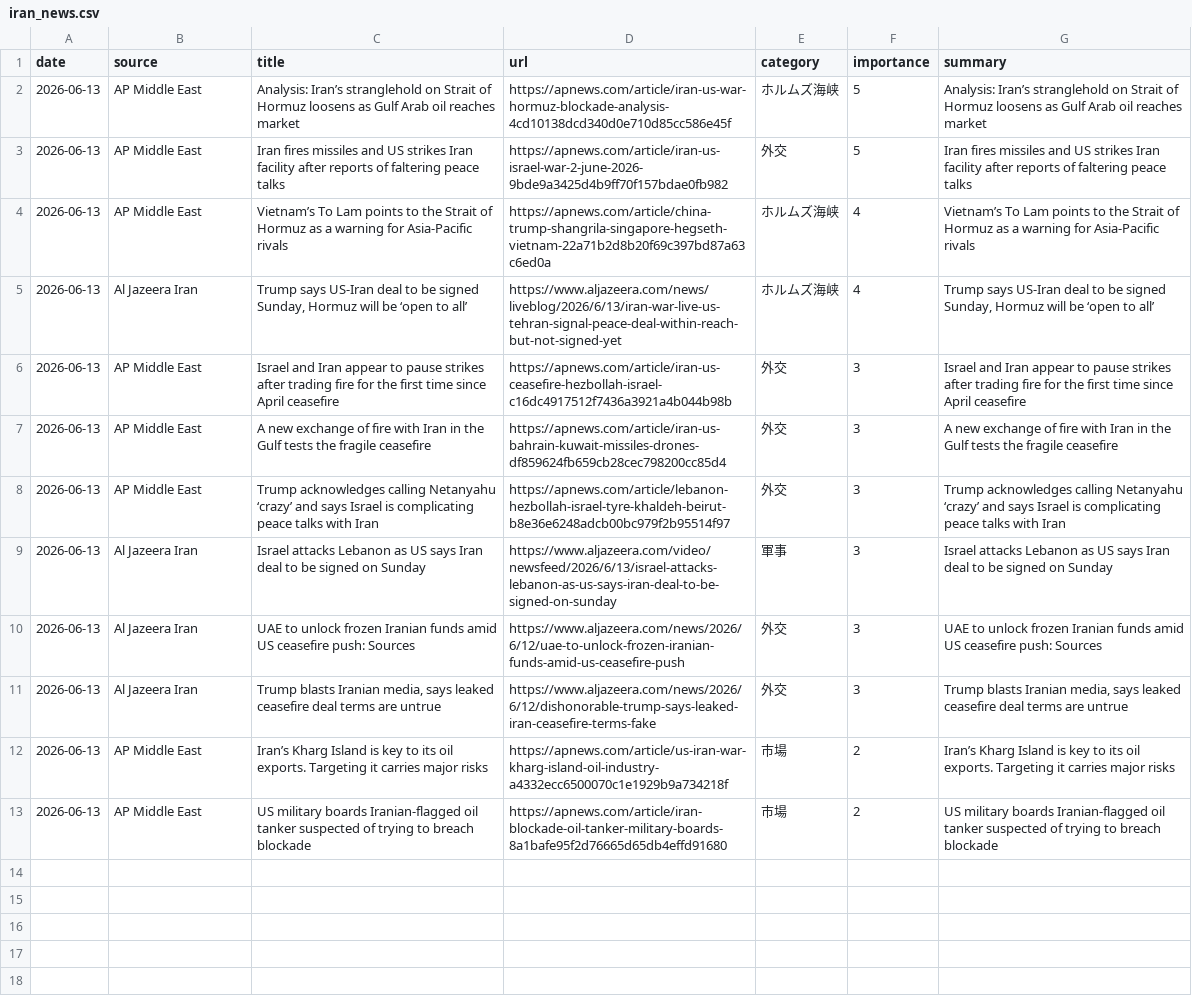
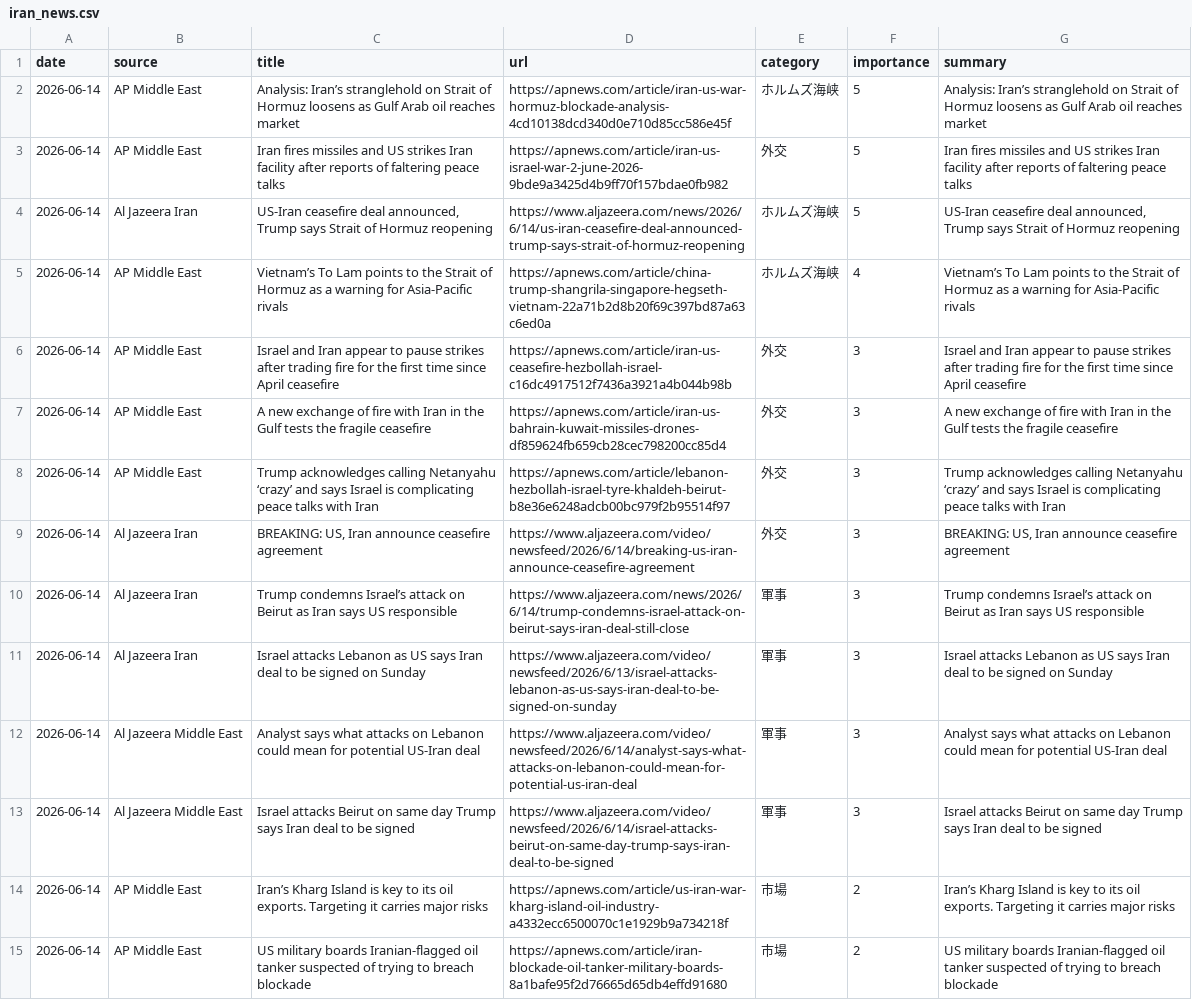
Before and after one commit to naka3-14/i-news, a CSV file: data/iran_news.csv, drawn as a sheet; removed rows and columns are numbered as before the commit, all else as after; the diff names each change by its address in the sheet, - before the commit and + after, or states it on an @@ line.

```diff
--- a/data/iran_news.csv
+++ b/data/iran_news.csv
-A2:A3 (date): 2026-06-13
+A2:A3 (date): 2026-06-14
+row 4: 2026-06-14 | Al Jazeera Iran | US-Iran ceasefire deal announced, Trump says Strait of Hormuz reopening | https://www.aljazeera.com/news/2026/6/14/us-iran-ceasefire-deal-announced-trump-says-strait-of-hormuz-reopening | ホルムズ海峡 | 5 | US-Iran ceasefire deal announced, Trump says Strait of Hormuz reopening
-A5 (date): 2026-06-13
+A5 (date): 2026-06-14
-row 5: 2026-06-13 | Al Jazeera Iran | Trump says US-Iran deal to be signed Sunday, Hormuz will be ‘open to all’ | https://www.aljazeera.com/news/liveblog/2026/6/13/iran-war-live-us-tehran-signal-peace-deal-within-reach-but-not-signed-yet | ホルムズ海峡 | 4 | Trump says US-Iran deal to be signed Sunday, Hormuz will be ‘open to all’
-A6:A8 (date): 2026-06-13
+A6:A8 (date): 2026-06-14
+row 9: 2026-06-14 | Al Jazeera Iran | BREAKING: US, Iran announce ceasefire agreement | https://www.aljazeera.com/video/newsfeed/2026/6/14/breaking-us-iran-announce-ceasefire-agreement | 外交 | 3 | BREAKING: US, Iran announce ceasefire agreement
+row 10: 2026-06-14 | Al Jazeera Iran | Trump condemns Israel’s attack on Beirut as Iran says US responsible | https://www.aljazeera.com/news/2026/6/14/trump-condemns-israel-attack-on-beirut-says-iran-deal-still-close | 軍事 | 3 | Trump condemns Israel’s attack on Beirut as Iran says US responsible
-A11 (date): 2026-06-13
+A11 (date): 2026-06-14
-row 10: 2026-06-13 | Al Jazeera Iran | UAE to unlock frozen Iranian funds amid US ceasefire push: Sources | https://www.aljazeera.com/news/2026/6/12/uae-to-unlock-frozen-iranian-funds-amid-us-ceasefire-push | 外交 | 3 | UAE to unlock frozen Iranian funds amid US ceasefire push: Sources
-row 11: 2026-06-13 | Al Jazeera Iran | Trump blasts Iranian media, says leaked ceasefire deal terms are untrue | https://www.aljazeera.com/news/2026/6/12/dishonorable-trump-says-leaked-iran-ceasefire-terms-fake | 外交 | 3 | Trump blasts Iranian media, says leaked ceasefire deal terms are untrue
+row 12: 2026-06-14 | Al Jazeera Middle East | Analyst says what attacks on Lebanon could mean for potential US-Iran deal | https://www.aljazeera.com/video/newsfeed/2026/6/14/analyst-says-what-attacks-on-lebanon-could-mean-for-potential-us-iran-deal | 軍事 | 3 | Analyst says what attacks on Lebanon could mean for potential US-Iran deal
+row 13: 2026-06-14 | Al Jazeera Middle East | Israel attacks Beirut on same day Trump says Iran deal to be signed | https://www.aljazeera.com/video/newsfeed/2026/6/14/israel-attacks-beirut-on-same-day-trump-says-iran-deal-to-be-signed | 軍事 | 3 | Israel attacks Beirut on same day Trump says Iran deal to be signed
-A14:A15 (date): 2026-06-13
+A14:A15 (date): 2026-06-14
```
Also changed, not shown: 6 other files.
